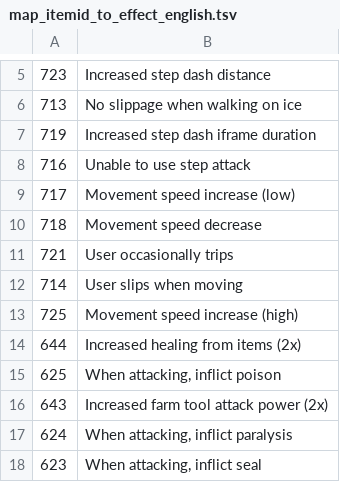
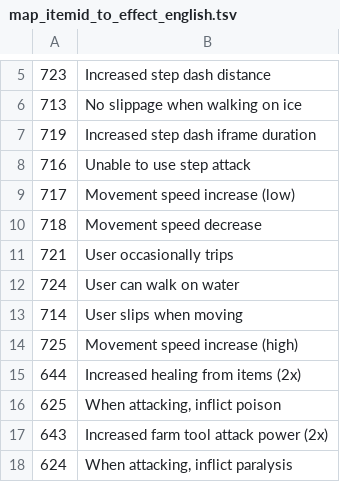
Before and after one commit to lqkhoo/rf-calculator, a TSV file: tsv/rf4/map_itemid_to_effect_english.tsv, drawn as a sheet; only a part is shown, gaps mark what is left out; the shorter side is filled out with more unchanged rows; the diff names each change by its address in the sheet, - before the commit and + after, or states it on an @@ line.

```diff
--- a/tsv/rf4/map_itemid_to_effect_english.tsv
+++ b/tsv/rf4/map_itemid_to_effect_english.tsv
+row 12: 724 | User can walk on water
```
Also changed, not shown: tsv/rf4/map_itemid_to_baseitem_stats_data.tsv, tsv/rf4/map_itemid_to_effect_japanese_shiftjis.tsv, 52 other files.
